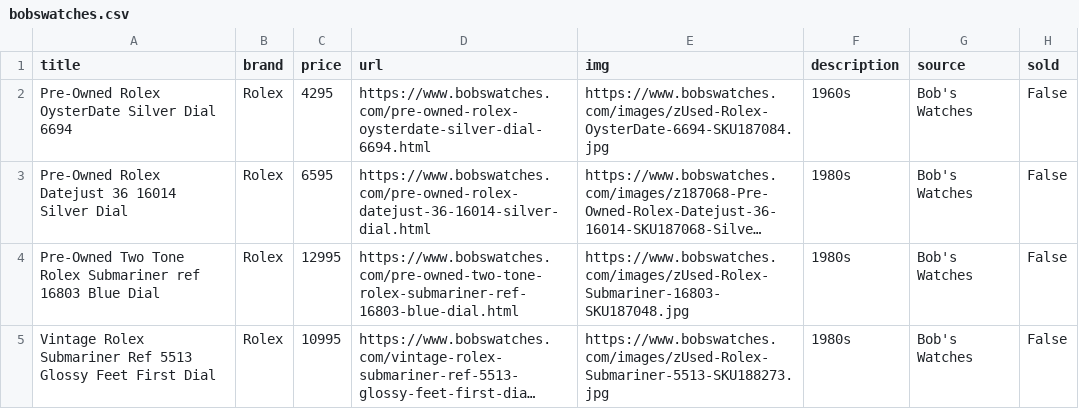
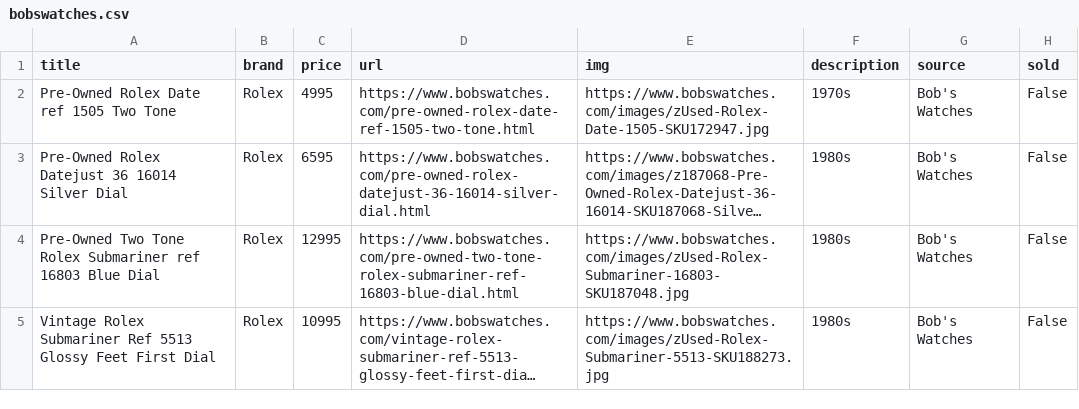
Before and after one commit to markatmutter-cloud/watchlist, a CSV file: data/bobswatches.csv, drawn as a sheet; only a part is shown; long unchanged cells end in …; the diff names each change by its address in the sheet, - before the commit and + after, or states it on an @@ line.

```diff
--- a/data/bobswatches.csv
+++ b/data/bobswatches.csv
-A2 (title): Pre-Owned Rolex OysterDate Silver Dial 6694
+A2 (title): Pre-Owned Rolex Date ref 1505 Two Tone
-C2 (price): 4295
+C2 (price): 4995
-D2 (url): https://www.bobswatches.com/pre-owned-rolex-oysterdate-silver-dial-6694.html
+D2 (url): https://www.bobswatches.com/pre-owned-rolex-date-ref-1505-two-tone.html
-E2 (img): https://www.bobswatches.com/images/zUsed-Rolex-OysterDate-6694-SKU187084.jpg
+E2 (img): https://www.bobswatches.com/images/zUsed-Rolex-Date-1505-SKU172947.jpg
-F2 (description): 1960s
+F2 (description): 1970s
```
Also changed, not shown: data/craftandtailored.csv, data/mvvwatches.csv, 6 other files.
